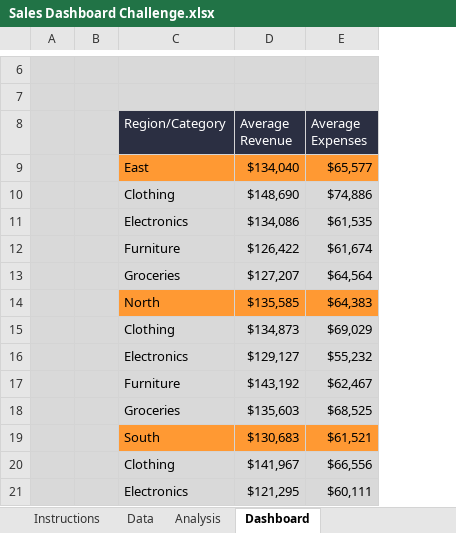
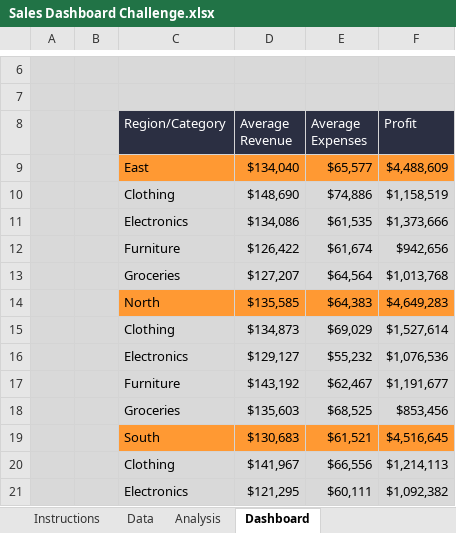
Before and after one commit to jrgentry20/portfolio, an Excel workbook: Sales Dashboard Challenge.xlsx, sheet Dashboard, drawn as a sheet; only a part is shown, gaps mark what is left out; values as stored, in another font and other column widths than the file's, no borders; charts and pictures and conditional formats not drawn; the diff names each change by its address in the sheet, - before the commit and + after, or states it on an @@ line.

Commit message:
Add files via upload

```diff
--- a/Sales Dashboard Challenge.xlsx (sheet Dashboard)
+++ b/Sales Dashboard Challenge.xlsx (sheet Dashboard)
+column F (Profit), rows 9-21: $4,488,609 | $1,158,519 | $1,373,666 | $942,656 | $1,013,768 | $4,649,283 | $1,527,614 | $1,076,536 | $1,191,677 | $853,456 | $4,516,645 | $1,214,113 | $1,092,382
```
Also changed, not shown: sheet Analysis, charts or pictures.
